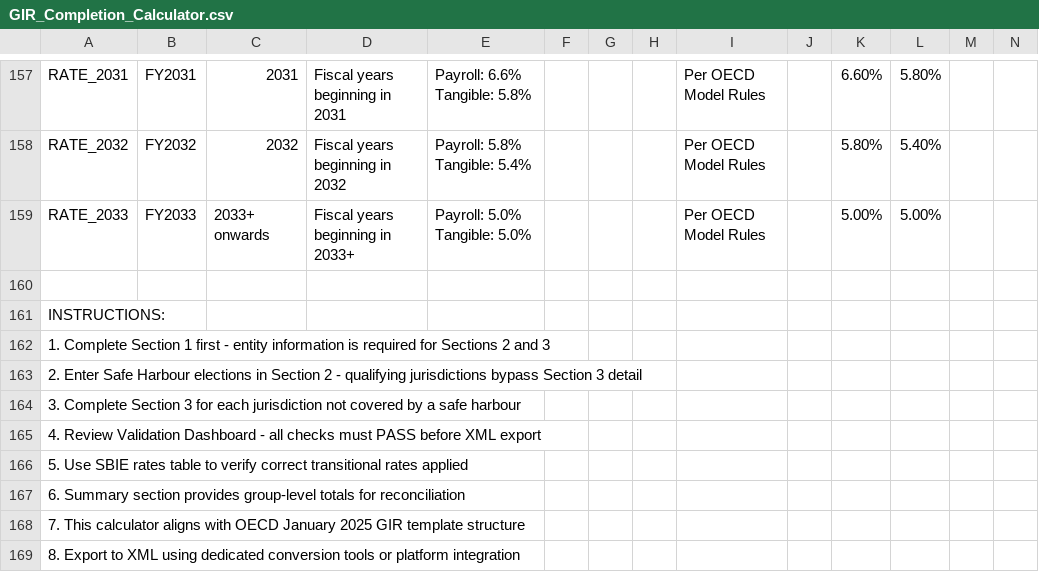
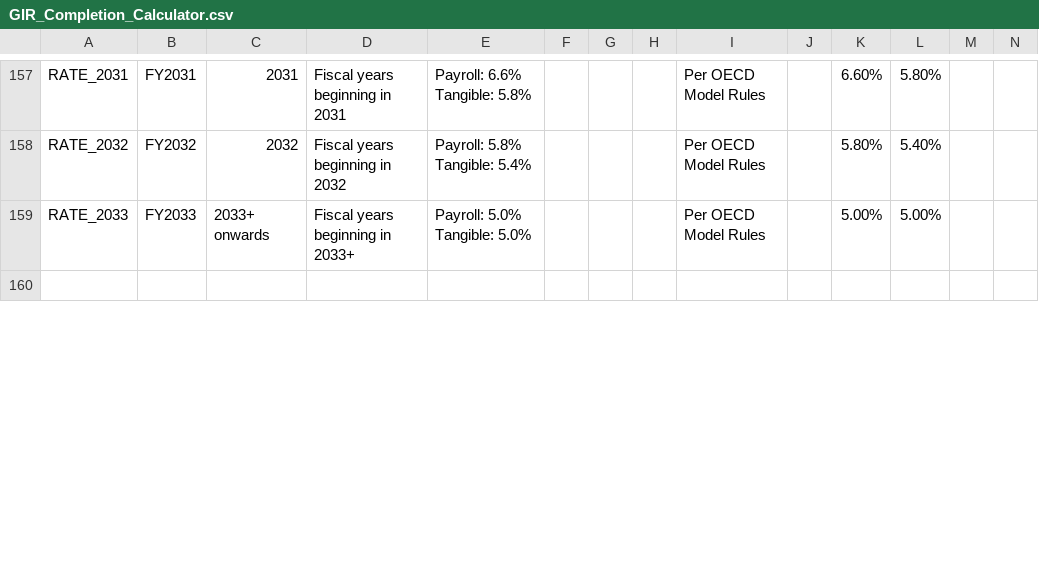
Before and after one commit to judelaw007/Professional-Practice, a CSV file: Professional_Practice_Courses/Pillar Two/GloBE Information Return: Complete Filing Implementation/Appendices/Appendix_A/A.1_Excel_Tools_Package/GIR_Completion_Calculator.csv, drawn as a sheet; only a part is shown, gaps mark what is left out; the diff covers the shown part only.

```diff
--- a/Professional_Practice_Courses/Pillar Two/GloBE Information Return: Complete Filing Implementation/Appendices/Appendix_A/A.1_Excel_Tools_Package/GIR_Completion_Calculator.csv
+++ b/Professional_Practice_Courses/Pillar Two/GloBE Information Return: Complete Filing Implementation/Appendices/Appendix_A/A.1_Excel_Tools_Package/GIR_Completion_Calculator.csv
@@ -161,9 +160,0 @@ RATE_2033,FY2033,2033+ onwards,Fiscal years beginning in 2033+,Payroll: 5.0% Tan
-INSTRUCTIONS:,,,,,,,,,,,,,,
-1. Complete Section 1 first - entity information is required for Sections 2 and 3,,,,,,,,,,,,,,
-2. Enter Safe Harbour elections in Section 2 - qualifying jurisdictions bypass Section 3 detail,,,,,,,,,,,,,,
-3. Complete Section 3 for each jurisdiction not covered by a safe harbour,,,,,,,,,,,,,,
-4. Review Validation Dashboard - all checks must PASS before XML export,,,,,,,,,,,,,,
-5. Use SBIE rates table to verify correct transitional rates applied,,,,,,,,,,,,,,
-6. Summary section provides group-level totals for reconciliation,,,,,,,,,,,,,,
-7. This calculator aligns with OECD January 2025 GIR template structure,,,,,,,,,,,,,,
-8. Export to XML using dedicated conversion tools or platform integration,,,,,,,,,,,,,,
```
Also changed, not shown: 8 added rows and 8 edited cells elsewhere in this file, Professional_Practice_Courses/Pillar Two/GloBE Information Return: Complete Filing Implementation/Appendices/Appendix_A/A.1_Excel_Tools_Package/Penalty_Calculator.csv.
